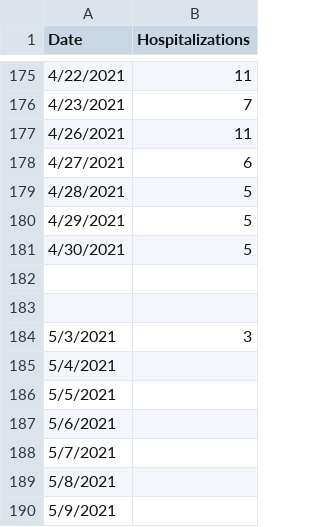
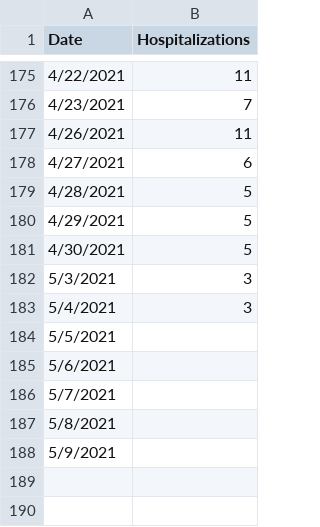
Before and after one commit to iramler/stlawu_covid, a CSV file: slc_covid_hosp.csv, drawn as a sheet; only a part is shown, gaps mark what is left out.

```diff
--- a/slc_covid_hosp.csv
+++ b/slc_covid_hosp.csv
@@ -181,6 +181,4 @@ Date,Hospitalizations
 4/30/2021,5
-,
-,
 5/3/2021,3
-5/4/2021,
+5/4/2021,3
 5/5/2021,
```
Also changed, not shown: slc_towns_active_cases.csv, slc_towns_total_cases.csv.
